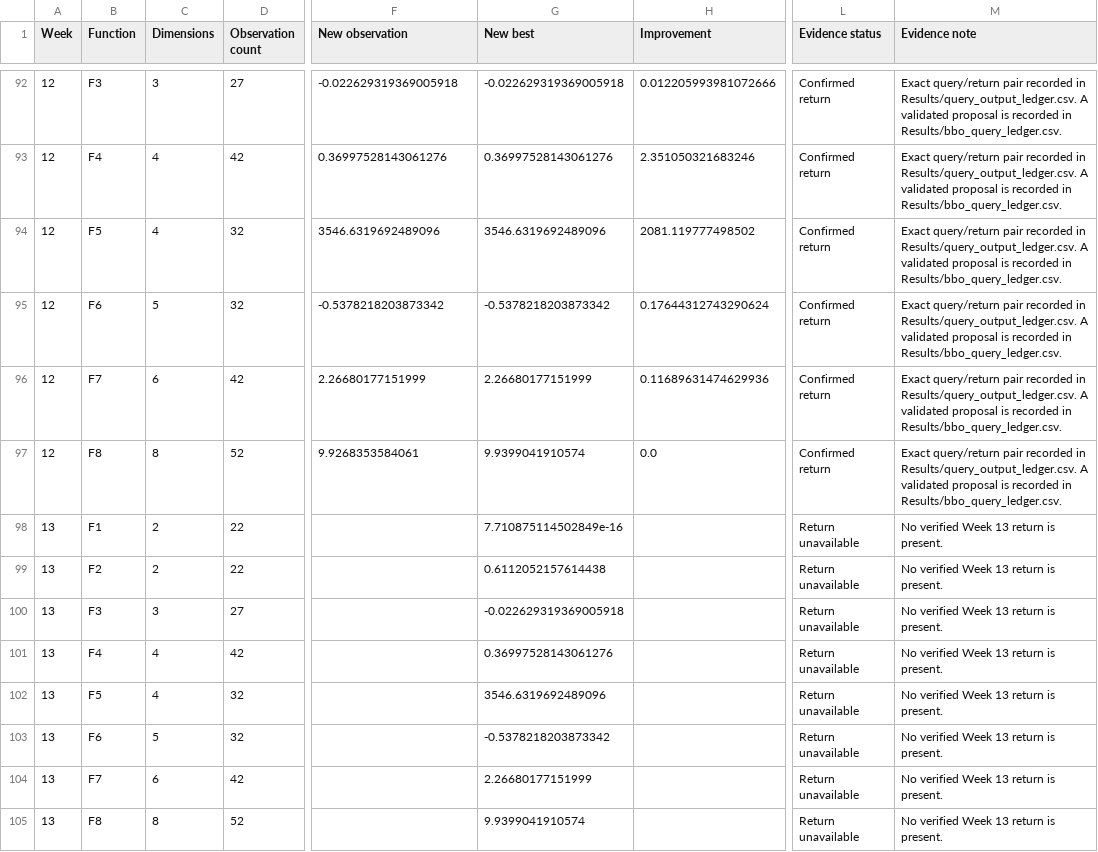
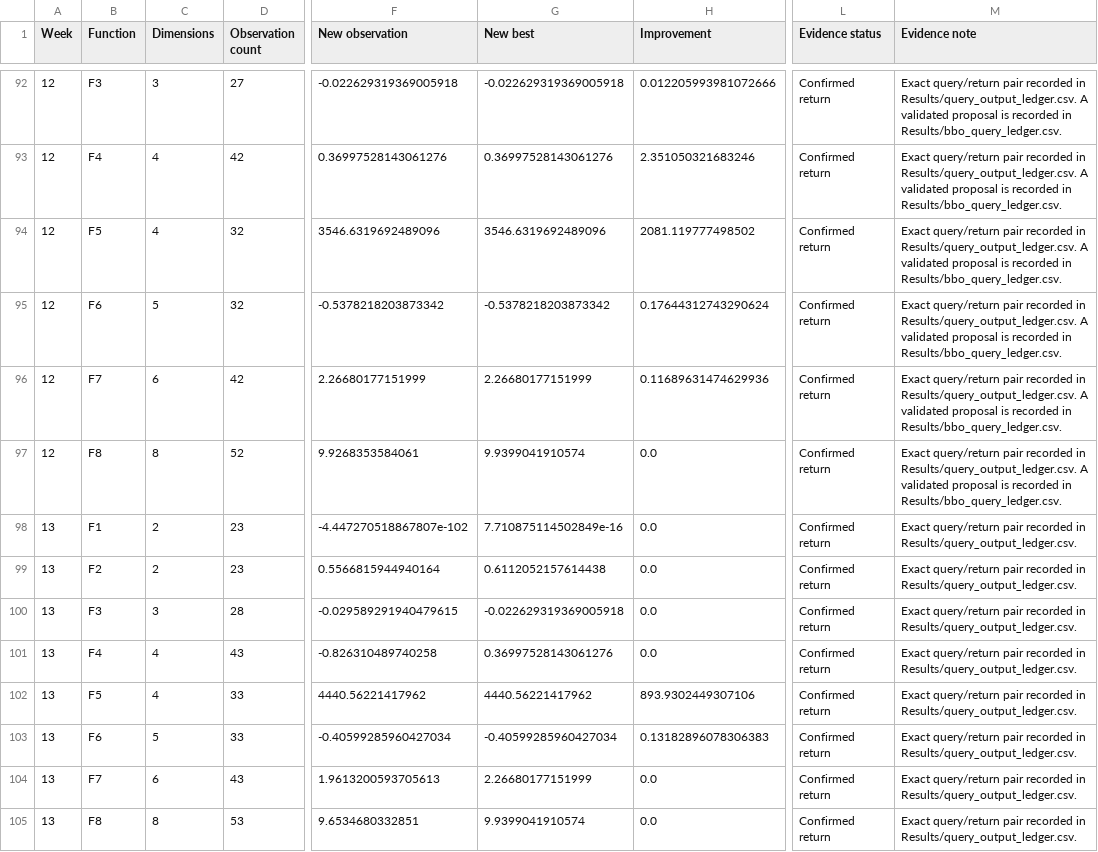
Before and after one commit to JPAmewu/My_Capstone_1_Imperial, a CSV file: Results/performance_summary_weeks_01_to_13.csv, drawn as a sheet; only a part is shown, gaps mark what is left out; the diff names each change by its address in the sheet, - before the commit and + after, or states it on an @@ line.

```diff
--- a/Results/performance_summary_weeks_01_to_13.csv
+++ b/Results/performance_summary_weeks_01_to_13.csv
-D98:D99 (Observation count): 22
+D98:D99 (Observation count): 23
-F98 (New observation): (empty)
+F98 (New observation): -4.447270518867807e-102
-H98:H101 (Improvement): (empty)
+H98:H101 (Improvement): 0.0
-L98:L105 (Evidence status): Return unavailable
+L98:L105 (Evidence status): Confirmed return
-M98:M105 (Evidence note): No verified Week 13 return is present.
+M98:M105 (Evidence note): Exact query/return pair recorded in Results/query_output_ledger.csv.
-F99 (New observation): (empty)
+F99 (New observation): 0.5566815944940164
-D100 (Observation count): 27
+D100 (Observation count): 28
-F100 (New observation): (empty)
+F100 (New observation): -0.029589291940479615
-D101 (Observation count): 42
+D101 (Observation count): 43
-F101 (New observation): (empty)
+F101 (New observation): -0.826310489740258
-D102:D103 (Observation count): 32
+D102:D103 (Observation count): 33
-F102 (New observation): (empty)
+F102 (New observation): 4440.56221417962
-G102 (New best): 3546.6319692489096
+G102 (New best): 4440.56221417962
-H102 (Improvement): (empty)
+H102 (Improvement): 893.9302449307106
-F103 (New observation): (empty)
+F103 (New observation): -0.40599285960427034
-G103 (New best): -0.5378218203873342
+G103 (New best): -0.40599285960427034
-H103 (Improvement): (empty)
+H103 (Improvement): 0.13182896078306383
-D104 (Observation count): 42
+D104 (Observation count): 43
-F104 (New observation): (empty)
+F104 (New observation): 1.9613200593705613
-H104:H105 (Improvement): (empty)
+H104:H105 (Improvement): 0.0
-D105 (Observation count): 52
+D105 (Observation count): 53
-F105 (New observation): (empty)
+F105 (New observation): 9.6534680332851
```
Also changed, not shown: Results/dataset_size_audit.csv, Results/gp_final_hyperparameters.csv, 33 other files.
